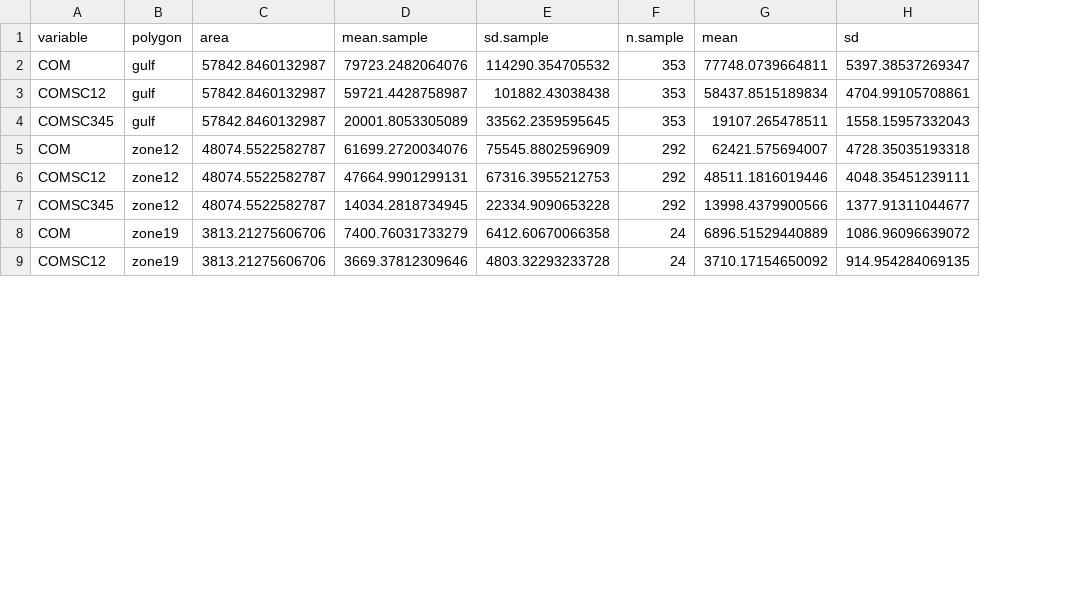
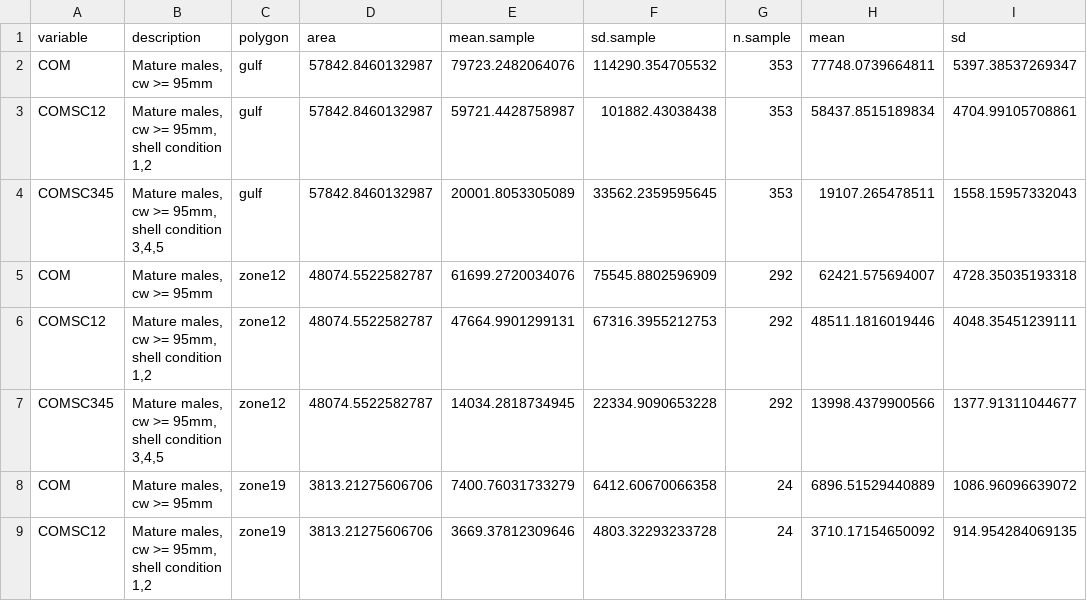
Before and after one commit to TobieSurette/snow-crab-stock-assessment-2020, a CSV file: results/tables/english/commercial.biomass.2020.csv, drawn as a sheet; only a part is shown; the diff names each change by its address in the sheet, - before the commit and + after, or states it on an @@ line.

Commit message:
Kriging results and programs

```diff
--- a/results/tables/english/commercial.biomass.2020.csv
+++ b/results/tables/english/commercial.biomass.2020.csv
+column B (description), rows 2-9: Mature males, cw >= 95mm | Mature males, cw >= 95mm, shell condition 1,2 | Mature males, cw >= 95mm, shell condition 3,4,5 | Mature males, cw >= 95mm | Mature males, cw >= 95mm, shell condition 1,2 | Mature males, cw >= 95mm, shell condition 3,4,5 | Mature males, cw >= 95mm | Mature males, cw >= 95mm, shell condition 1,2
```
Also changed, not shown: 18 other files.
